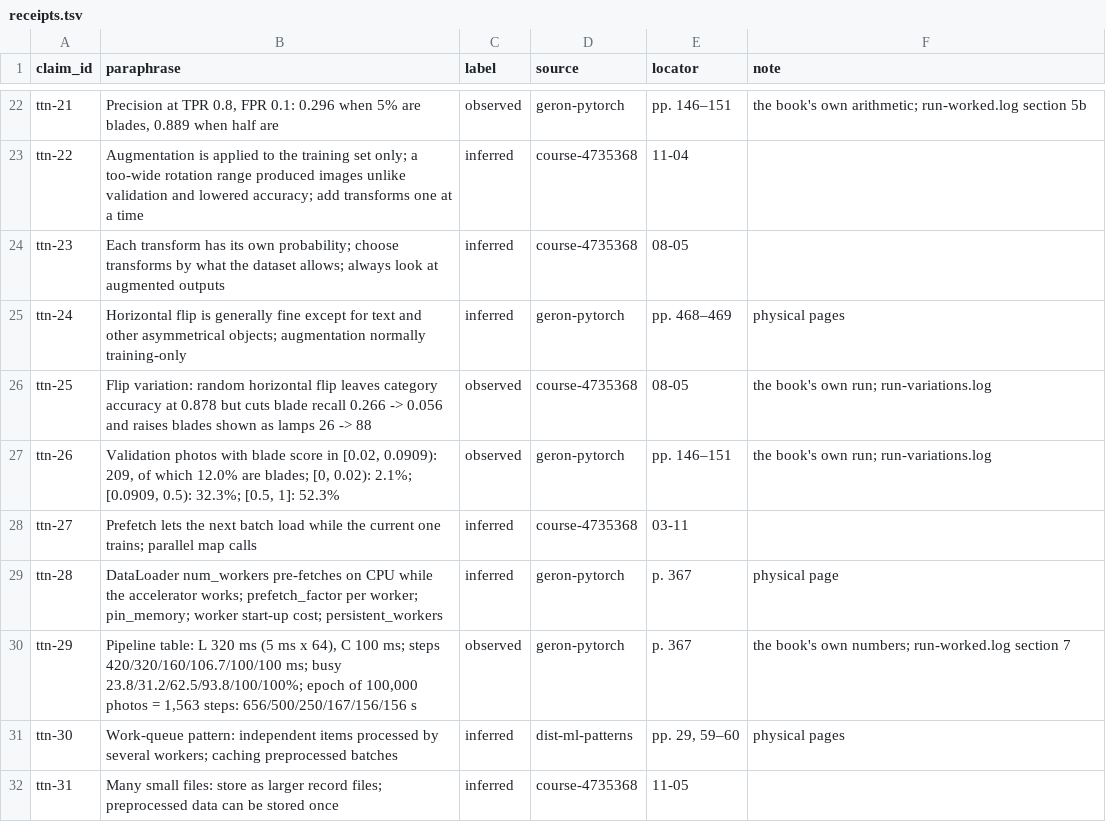
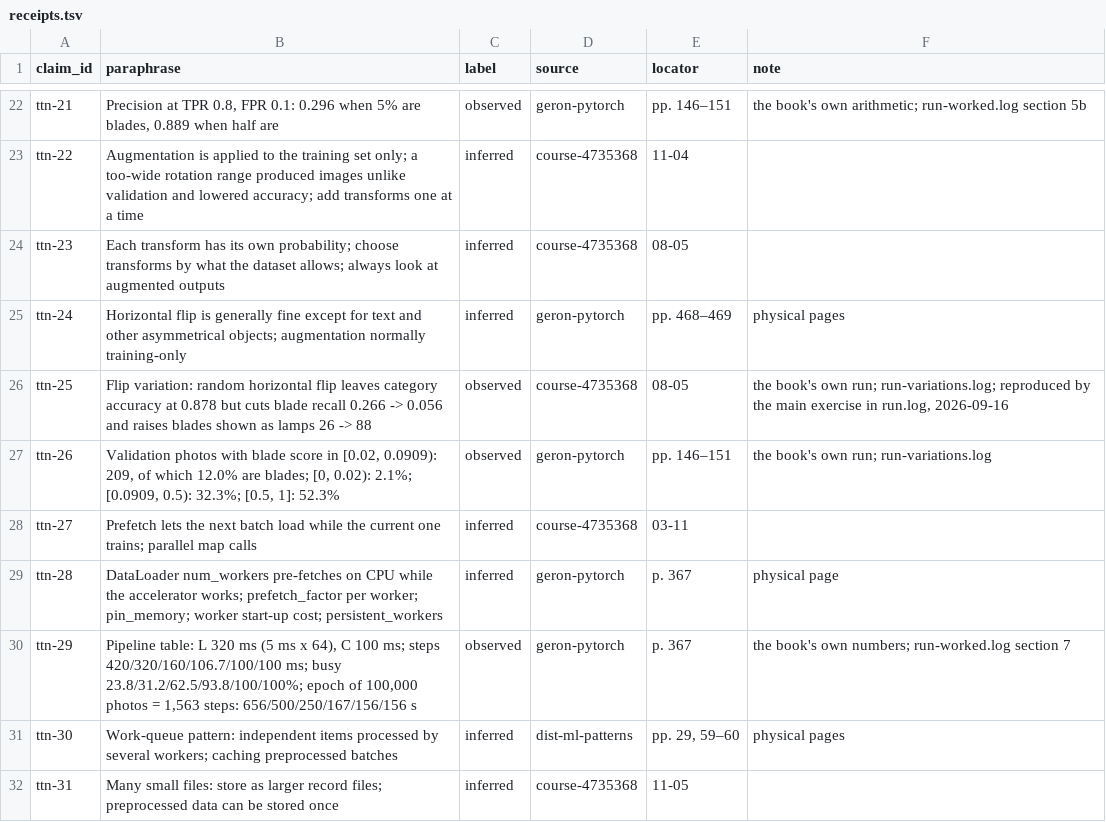
Before and after one commit to AnthonyKot/model-not-code, a TSV file: corpus/trust-the-number/receipts.tsv, drawn as a sheet; only a part is shown, gaps mark what is left out.

```diff
--- a/corpus/trust-the-number/receipts.tsv
+++ b/corpus/trust-the-number/receipts.tsv
@@ -25,3 +25,3 @@ ttn-23	Each transform has its own probability; choose transforms by what the dat
 ttn-24	Horizontal flip is generally fine except for text and other asymmetrical objects; augmentation normally training-only	inferred	geron-pytorch	pp. 468–469	physical pages
-ttn-25	Flip variation: random horizontal flip leaves category accuracy at 0.878 but cuts blade recall 0.266 -> 0.056 and raises blades shown as lamps 26 -> 88	observed	course-4735368	08-05	the book's own run; run-variations.log
+ttn-25	Flip variation: random horizontal flip leaves category accuracy at 0.878 but cuts blade recall 0.266 -> 0.056 and raises blades shown as lamps 26 -> 88	observed	course-4735368	08-05	the book's own run; run-variations.log; reproduced by the main exercise in run.log, 2026-09-16
 ttn-26	Validation photos with blade score in [0.02, 0.0909): 209, of which 12.0% are blades; [0, 0.02): 2.1%; [0.0909, 0.5): 32.3%; [0.5, 1]: 52.3%	observed	geron-pytorch	pp. 146–151	the book's own run; run-variations.log
```
Also changed, not shown: 37 other files.
